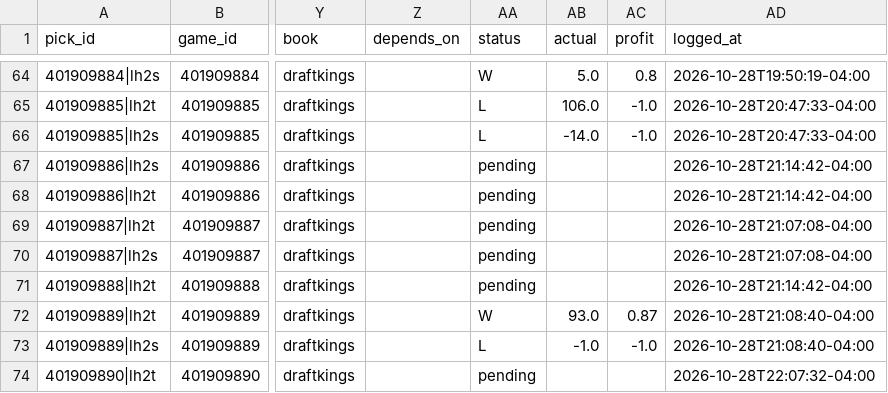
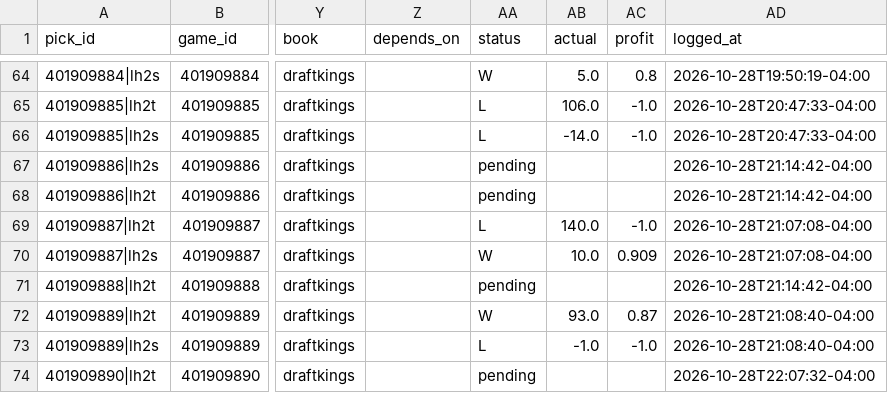
Before and after one commit to WallStreetQ/nba-model, a CSV file: model/live_picks.csv, drawn as a sheet; only a part is shown, gaps mark what is left out; the diff names each change by its address in the sheet, - before the commit and + after, or states it on an @@ line.

```diff
--- a/model/live_picks.csv
+++ b/model/live_picks.csv
-AA69 (status): pending
+AA69 (status): L
-AB69 (actual): (empty)
+AB69 (actual): 140.0
-AC69 (profit): (empty)
+AC69 (profit): -1.0
-AA70 (status): pending
+AA70 (status): W
-AB70 (actual): (empty)
+AB70 (actual): 10.0
-AC70 (profit): (empty)
+AC70 (profit): 0.909
```
Also changed, not shown: model/halftime_log.csv.
